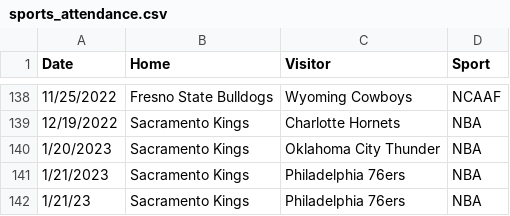
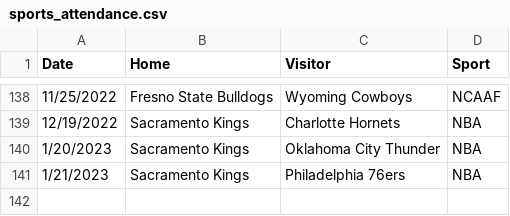
Before and after one commit to mdbinger/Sports-Games-Tracker, a CSV file: sports_attendance.csv, drawn as a sheet; only a part is shown, gaps mark what is left out; the diff names each change by its address in the sheet, - before the commit and + after, or states it on an @@ line.

Commit message:
Nearlyh finished completing the data I needed, but now basketball reference has blocked me. Hopefully it is temporary

```diff
--- a/sports_attendance.csv
+++ b/sports_attendance.csv
-row 142: 1/21/23 | Sacramento Kings | Philadelphia 76ers | NBA
```
Also changed, not shown: 1 other file.
